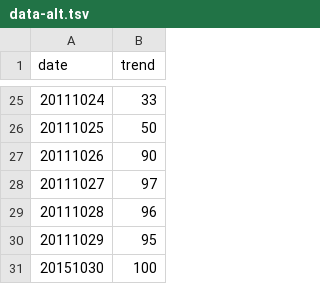
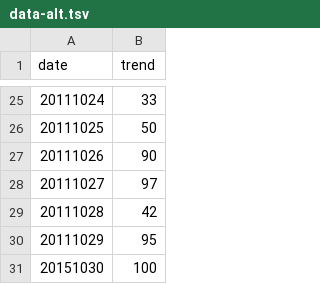
Before and after one commit to lommyti/eecs330-lacc, a TSV file: data-alt.tsv, drawn as a sheet; only a part is shown, gaps mark what is left out.

```diff
--- a/data-alt.tsv
+++ b/data-alt.tsv
@@ -28,3 +28,3 @@ date	trend
 20111027	97
-20111028	96
+20111028	42
 20111029	95
```
Also changed, not shown: 13 other files.
